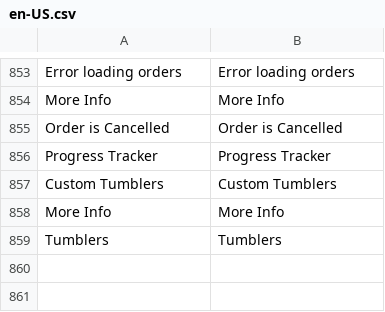
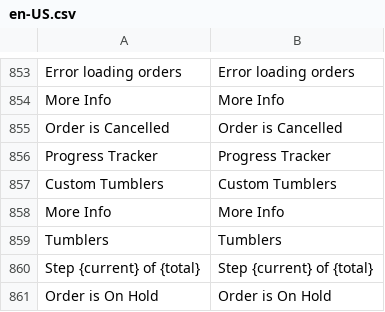
Before and after one commit to BudsiesApp/vsf-capybara, a CSV file: resource/i18n/en-US.csv, drawn as a sheet; only a part is shown, gaps mark what is left out.

Commit message:
Refs #34482: Update localization phrases

```diff
--- a/resource/i18n/en-US.csv
+++ b/resource/i18n/en-US.csv
@@ -859 +859,3 @@
 "Tumblers","Tumblers"
+"Step {current} of {total}","Step {current} of {total}"
+"Order is On Hold","Order is On Hold"
```
